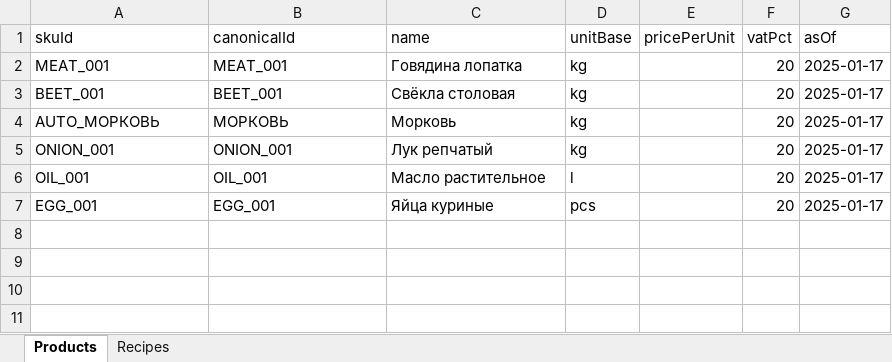
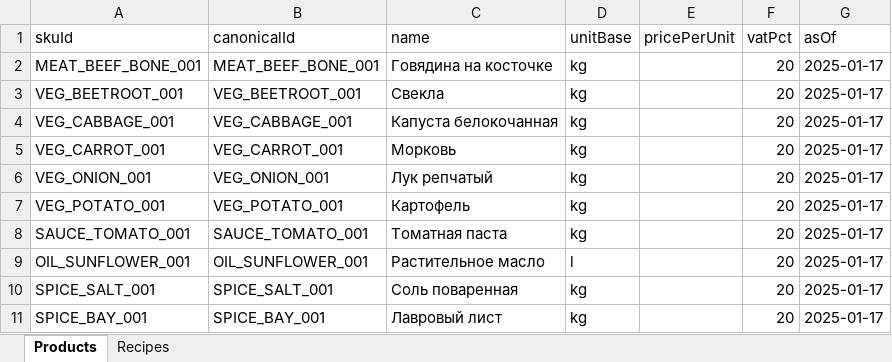
Before and after one commit to Frogface607/RECEPTOR-PREPROD, an Excel workbook: test_iiko_export.xlsx, sheet Products, drawn as a sheet; values as stored, in another font and other column widths than the file's, no borders; removed rows and columns are numbered as before the commit, all else as after; the diff names each change by its address in the sheet, - before the commit and + after, or states it on an @@ line.

Commit message:
auto-commit for 5ed0fb3a-ed0e-4799-ac8b-59b9dda85204

```diff
--- a/test_iiko_export.xlsx (sheet Products)
+++ b/test_iiko_export.xlsx (sheet Products)
-A2 (skuId): MEAT_001
+A2 (skuId): MEAT_BEEF_BONE_001
-B2 (canonicalId): MEAT_001
+B2 (canonicalId): MEAT_BEEF_BONE_001
-C2 (name): Говядина лопатка
+C2 (name): Говядина на косточке
-A3 (skuId): BEET_001
+A3 (skuId): VEG_BEETROOT_001
-B3 (canonicalId): BEET_001
+B3 (canonicalId): VEG_BEETROOT_001
-C3 (name): Свёкла столовая
+C3 (name): Свекла
+row 4: VEG_CABBAGE_001 | VEG_CABBAGE_001 | Капуста белокочанная | kg |  | 20 | 2025-01-17
-A5 (skuId): AUTO_МОРКОВЬ
+A5 (skuId): VEG_CARROT_001
-B5 (canonicalId): МОРКОВЬ
+B5 (canonicalId): VEG_CARROT_001
-A6 (skuId): ONION_001
+A6 (skuId): VEG_ONION_001
-B6 (canonicalId): ONION_001
+B6 (canonicalId): VEG_ONION_001
+row 7: VEG_POTATO_001 | VEG_POTATO_001 | Картофель | kg |  | 20 | 2025-01-17
+row 8: SAUCE_TOMATO_001 | SAUCE_TOMATO_001 | Томатная паста | kg |  | 20 | 2025-01-17
-A9 (skuId): OIL_001
+A9 (skuId): OIL_SUNFLOWER_001
-B9 (canonicalId): OIL_001
+B9 (canonicalId): OIL_SUNFLOWER_001
-C9 (name): Масло растительное
+C9 (name): Растительное масло
-row 7: EGG_001 | EGG_001 | Яйца куриные | pcs |  | 20 | 2025-01-17
+row 10: SPICE_SALT_001 | SPICE_SALT_001 | Соль поваренная | kg |  | 20 | 2025-01-17
+row 11: SPICE_BAY_001 | SPICE_BAY_001 | Лавровый лист | kg |  | 20 | 2025-01-17
```
Also changed, not shown: sheet Recipes.
